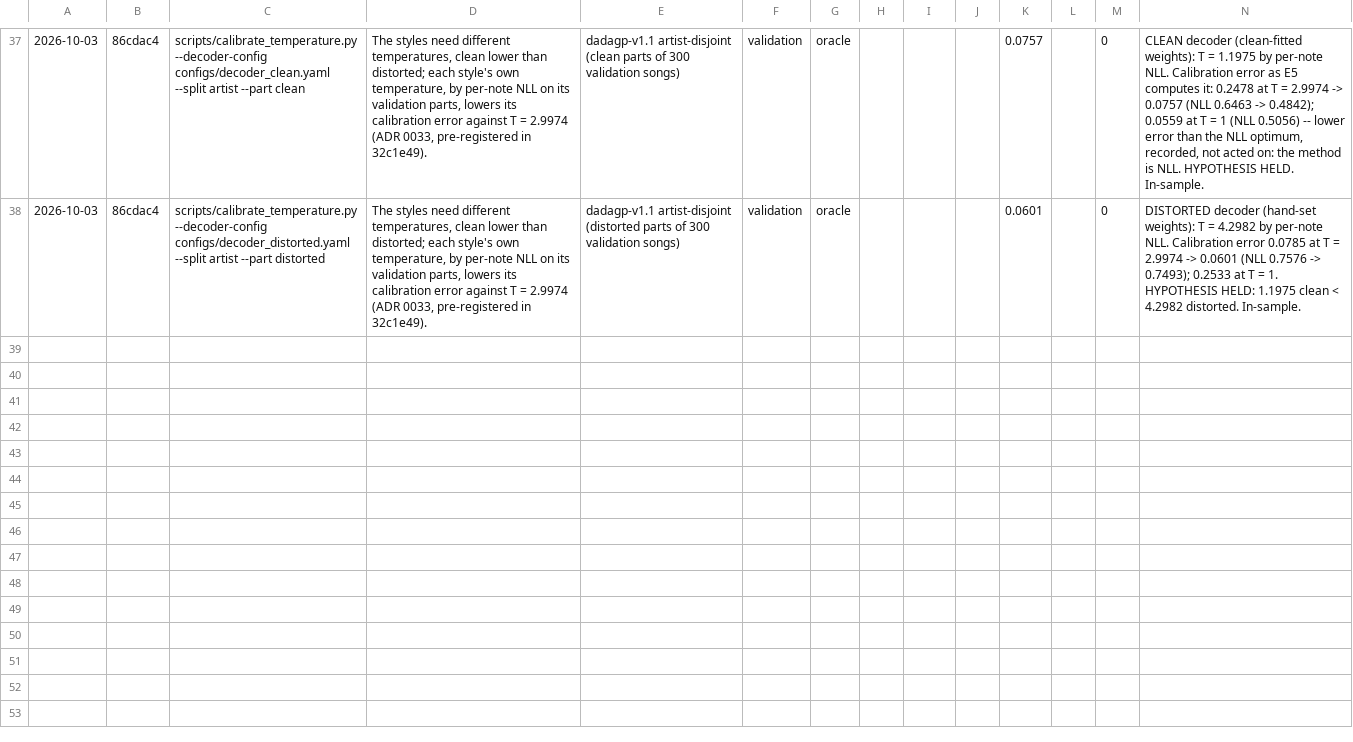
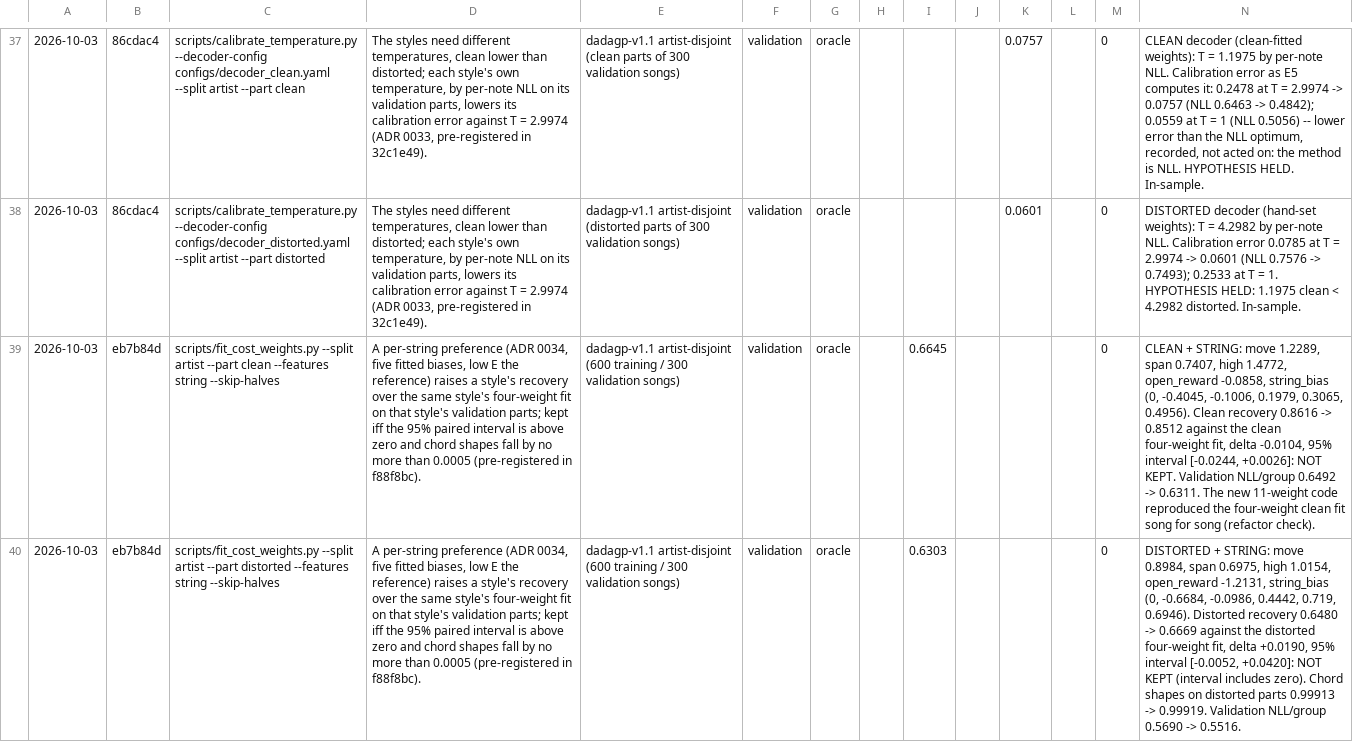
Before and after one commit to Afillex/TabSampler, a CSV file: experiments/results.csv, drawn as a sheet; only a part is shown, gaps mark what is left out; the diff names each change by its address in the sheet, - before the commit and + after, or states it on an @@ line.

Commit message:
Record the per-string feature experiment

```diff
--- a/experiments/results.csv
+++ b/experiments/results.csv
+row 39: 2026-10-03 | eb7b84d | scripts/fit_cost_weights.py --split artist --part clean --features string --skip-halves | A per-string preference (ADR 0034, five fitted biases, low E the reference) raises a style's recovery over the same style's four-weight fit on that style's validation parts; kept iff the 95% paired interval is above zero and chord shapes fall by no more than 0.0005 (pre-registered in f88f8bc). | dadagp-v1.1 artist-disjoint (600 training / 300 validation songs) | validation | oracle |  | 0.6645 |  |  |  | 0 | CLEAN + STRING: move 1.2289, span 0.7407, high 1.4772, open_reward -0.0858, string_bias (0, -0.4045, -0.1006, 0.1979, 0.3065, 0.4956). Clean recovery 0.8616 -> 0.8512 against the clean four-weight fit, delta -0.0104, 95% interval [-0.0244, +0.0026]: NOT KEPT. Validation NLL/group 0.6492 -> 0.6311. The new 11-weight code reproduced the four-weight clean fit song for song (refactor check).
+row 40: 2026-10-03 | eb7b84d | scripts/fit_cost_weights.py --split artist --part distorted --features string --skip-halves | A per-string preference (ADR 0034, five fitted biases, low E the reference) raises a style's recovery over the same style's four-weight fit on that style's validation parts; kept iff the 95% paired interval is above zero and chord shapes fall by no more than 0.0005 (pre-registered in f88f8bc). | dadagp-v1.1 artist-disjoint (600 training / 300 validation songs) | validation | oracle |  | 0.6303 |  |  |  | 0 | DISTORTED + STRING: move 0.8984, span 0.6975, high 1.0154, open_reward -1.2131, string_bias (0, -0.6684, -0.0986, 0.4442, 0.719, 0.6946). Distorted recovery 0.6480 -> 0.6669 against the distorted four-weight fit, delta +0.0190, 95% interval [-0.0052, +0.0420]: NOT KEPT (interval includes zero). Chord shapes on distorted parts 0.99913 -> 0.99919. Validation NLL/group 0.5690 -> 0.5516.
```
